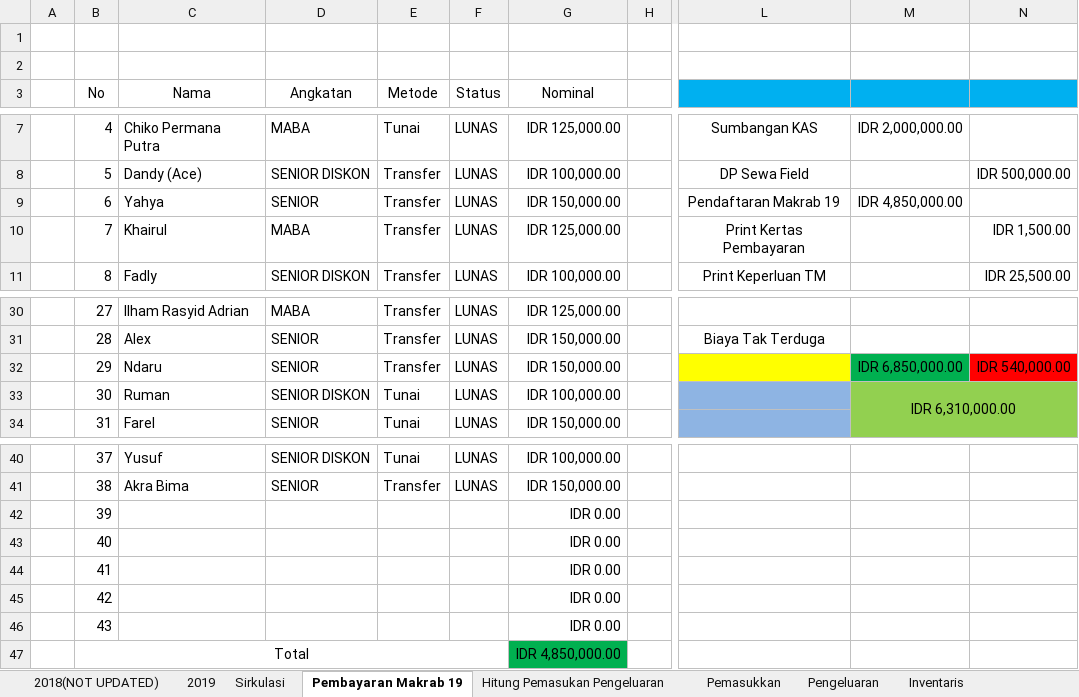
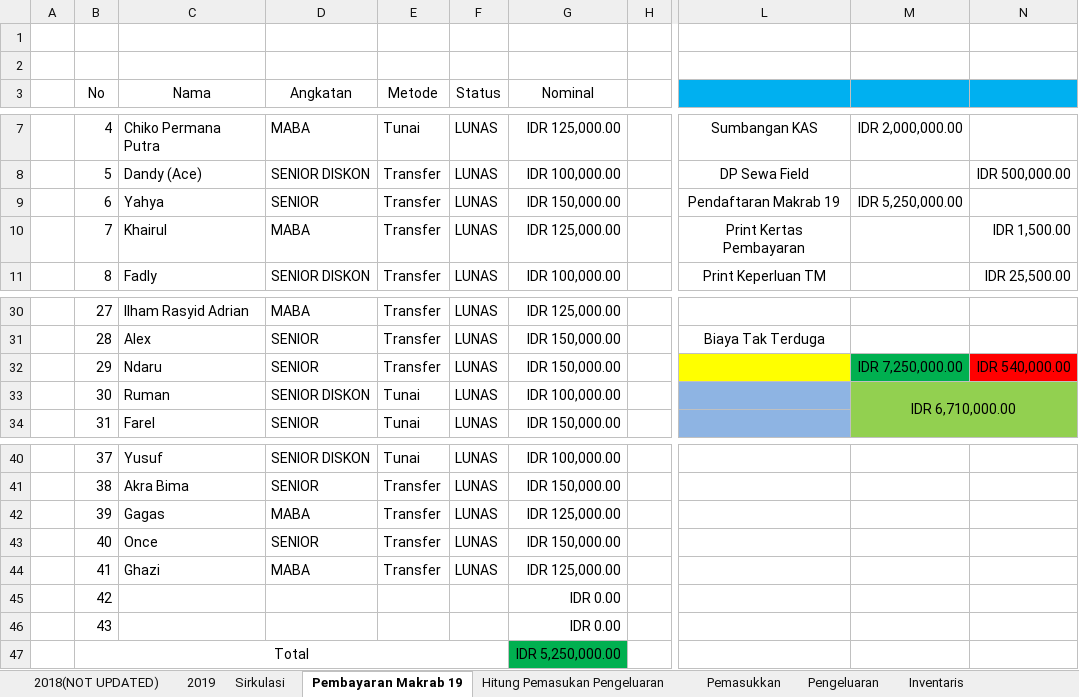
Before and after one commit to GAS08/Arsip-Keuangan-GAS, an Excel workbook: GAS/KAS GAS.xlsx, sheet Pembayaran Makrab 19, drawn as a sheet; only a part is shown, gaps mark what is left out; values as stored, in another font and other column widths than the file's, no borders; conditional formats not drawn; the diff names each change by its address in the sheet, - before the commit and + after, or states it on an @@ line.

Commit message:
Bayar Makrab Gagas, Once, Ghazi

```diff
--- a/GAS/KAS GAS.xlsx (sheet Pembayaran Makrab 19)
+++ b/GAS/KAS GAS.xlsx (sheet Pembayaran Makrab 19)
-M9: IDR 4,850,000.00
+M9: IDR 5,250,000.00
-M32: IDR 6,850,000.00
+M32: IDR 7,250,000.00
-M33: IDR 6,310,000.00
+M33: IDR 6,710,000.00
-C42 (Nama): (empty)
+C42 (Nama): Gagas
-D42 (Angkatan): (empty)
+D42 (Angkatan): MABA
-E42:E44 (Metode): (empty)
+E42:E44 (Metode): Transfer
-F42:F44 (Status): (empty)
+F42:F44 (Status): LUNAS
-G42 (Nominal): IDR 0.00
+G42 (Nominal): IDR 125,000.00
-C43 (Nama): (empty)
+C43 (Nama): Once
-D43 (Angkatan): (empty)
+D43 (Angkatan): SENIOR
-G43 (Nominal): IDR 0.00
+G43 (Nominal): IDR 150,000.00
-C44 (Nama): (empty)
+C44 (Nama): Ghazi
-D44 (Angkatan): (empty)
+D44 (Angkatan): MABA
-G44 (Nominal): IDR 0.00
+G44 (Nominal): IDR 125,000.00
-G47 (Nominal): IDR 4,850,000.00
+G47 (Nominal): IDR 5,250,000.00
```
